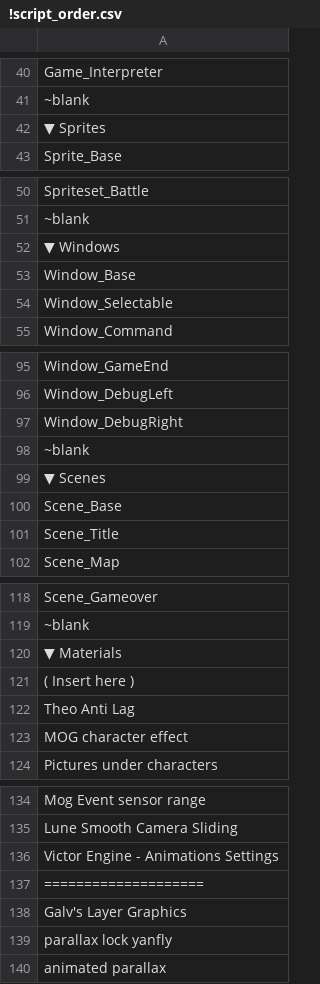
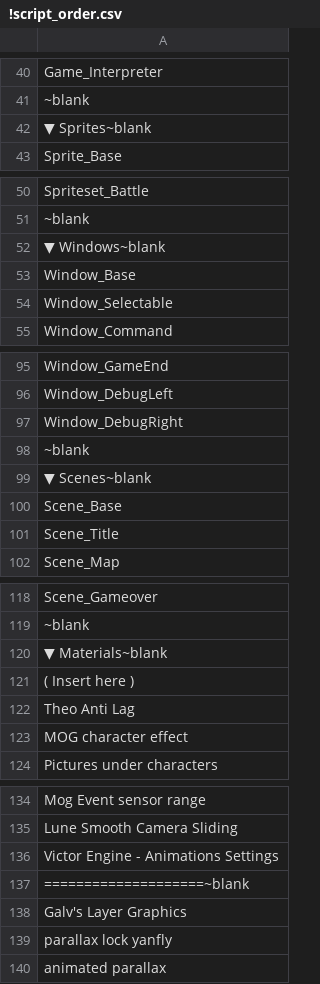
Before and after one commit to Vuongtiger98/WCF, a CSV file: Scripts/!script_order.csv, drawn as a sheet; only a part is shown, gaps mark what is left out; the diff covers the shown part only.

```diff
--- a/Scripts/!script_order.csv
+++ b/Scripts/!script_order.csv
@@ -41,3 +41,3 @@ Game_Interpreter
 ~blank
-▼ Sprites
+▼ Sprites~blank
 Sprite_Base
@@ -51,3 +51,3 @@ Spriteset_Battle
 ~blank
-▼ Windows
+▼ Windows~blank
 Window_Base
@@ -98,3 +98,3 @@ Window_DebugRight
 ~blank
-▼ Scenes
+▼ Scenes~blank
 Scene_Base
@@ -119,3 +119,3 @@ Scene_Gameover
 ~blank
-▼ Materials
+▼ Materials~blank
 ( Insert here )
@@ -136,3 +136,3 @@ Lune Smooth Camera Sliding
 Victor Engine - Animations Settings
-====================
+====================~blank
 Galv's Layer Graphics
```
Also changed, not shown: 2 added rows and 18 edited cells elsewhere in this file, 40 other files.
